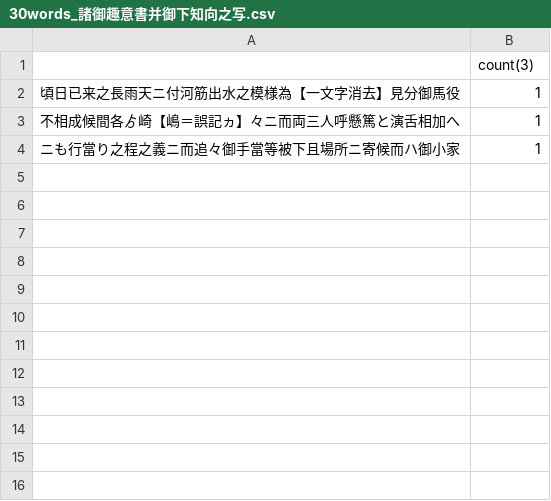
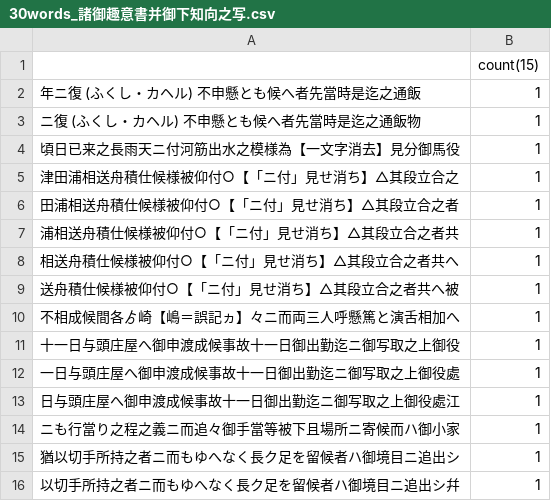
Before and after one commit to Okayu-d/webscreping, a CSV file: out/character_dict/30words_諸御趣意書并御下知向之写.csv, drawn as a sheet.

```diff
--- a/out/character_dict/30words_諸御趣意書并御下知向之写.csv
+++ b/out/character_dict/30words_諸御趣意書并御下知向之写.csv
@@ -1,4 +1,16 @@
-,count(3)
+,count(15)
+年ニ復 (ふくし・カヘル) 不申懸とも候へ者先當時是迄之通飯,1
+ニ復 (ふくし・カヘル) 不申懸とも候へ者先當時是迄之通飯物,1
 頃日已来之長雨天ニ付河筋出水之模様為【一文字消去】見分御馬役,1
+津田浦相送舟積仕候様被仰付○【「ニ付」見せ消ち】△其段立合之,1
+田浦相送舟積仕候様被仰付○【「ニ付」見せ消ち】△其段立合之者,1
+浦相送舟積仕候様被仰付○【「ニ付」見せ消ち】△其段立合之者共,1
+相送舟積仕候様被仰付○【「ニ付」見せ消ち】△其段立合之者共へ,1
+送舟積仕候様被仰付○【「ニ付」見せ消ち】△其段立合之者共へ被,1
 不相成候間各ゟ崎【嶋＝誤記ヵ】々ニ而両三人呼懸篤と演舌相加へ,1
+十一日与頭庄屋へ御申渡成候事故十一日御出勤迄ニ御写取之上御役,1
+一日与頭庄屋へ御申渡成候事故十一日御出勤迄ニ御写取之上御役處,1
+日与頭庄屋へ御申渡成候事故十一日御出勤迄ニ御写取之上御役處江,1
 ニも行當り之程之義ニ而追々御手當等被下且場所ニ寄候而ハ御小家,1
+猶以切手所持之者ニ而もゆへなく長ク足を留候者ハ御境目ニ追出シ,1
+以切手所持之者ニ而もゆへなく長ク足を留候者ハ御境目ニ追出シ幷,1
```
Also changed, not shown: out/character_dict/1words_諸御趣意書并御下知向之写.csv, out/character_dict/28words_諸御趣意書并御下知向之写.csv, 39 other files.
